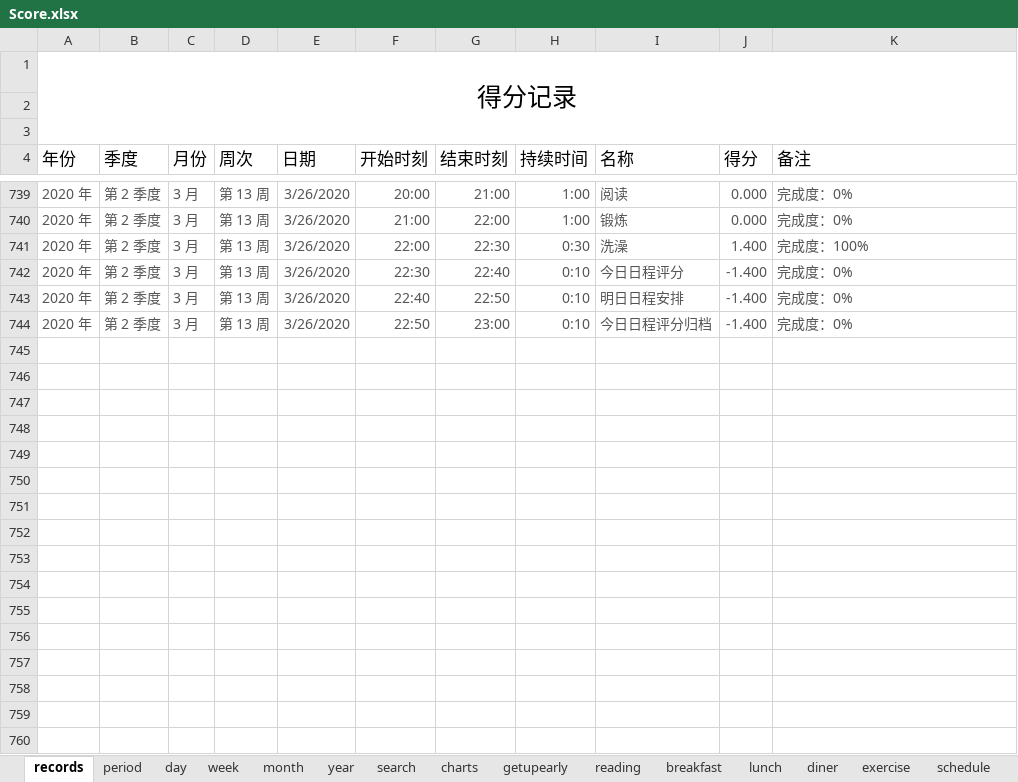
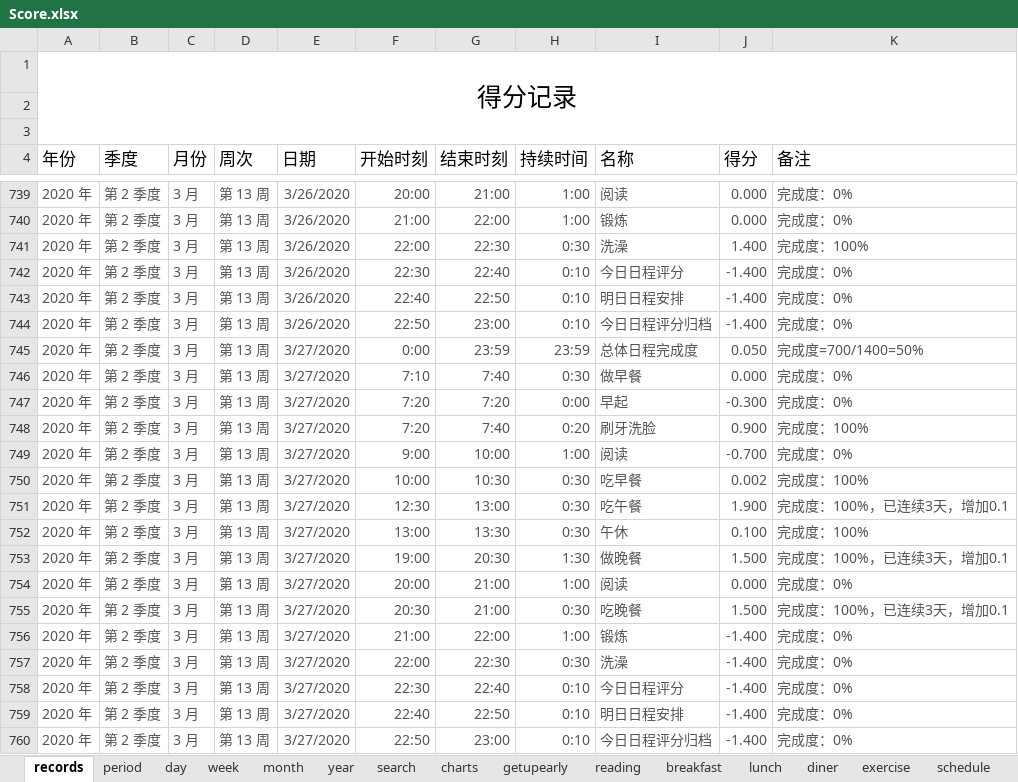
Before and after one commit to Gzhennaxia/Gzhennaxia.github.io, an Excel workbook: source/excel/Score.xlsx, sheet records, drawn as a sheet; only a part is shown, gaps mark what is left out; values as stored, in another font and other column widths than the file's, no borders; table styles not drawn; the diff names each change by its address in the sheet, - before the commit and + after, or states it on an @@ line.

```diff
--- a/source/excel/Score.xlsx (sheet records)
+++ b/source/excel/Score.xlsx (sheet records)
+row 745: 2020 年 | 第 2 季度 | 3 月 | 第 13 周 | 3/27/2020 | 0:00 | 23:59 | 23:59 | 总体日程完成度 | 0.050 | 完成度=700/1400=50%
+row 746: 2020 年 | 第 2 季度 | 3 月 | 第 13 周 | 3/27/2020 | 7:10 | 7:40 | 0:30 | 做早餐 | 0.000 | 完成度：0%
+row 747: 2020 年 | 第 2 季度 | 3 月 | 第 13 周 | 3/27/2020 | 7:20 | 7:20 | 0:00 | 早起 | -0.300 | 完成度：0%
+row 748: 2020 年 | 第 2 季度 | 3 月 | 第 13 周 | 3/27/2020 | 7:20 | 7:40 | 0:20 | 刷牙洗脸 | 0.900 | 完成度：100%
+row 749: 2020 年 | 第 2 季度 | 3 月 | 第 13 周 | 3/27/2020 | 9:00 | 10:00 | 1:00 | 阅读 | -0.700 | 完成度：0%
+row 750: 2020 年 | 第 2 季度 | 3 月 | 第 13 周 | 3/27/2020 | 10:00 | 10:30 | 0:30 | 吃早餐 | 0.002 | 完成度：100%
+row 751: 2020 年 | 第 2 季度 | 3 月 | 第 13 周 | 3/27/2020 | 12:30 | 13:00 | 0:30 | 吃午餐 | 1.900 | 完成度：100%，已连续3天，增加0.1
+row 752: 2020 年 | 第 2 季度 | 3 月 | 第 13 周 | 3/27/2020 | 13:00 | 13:30 | 0:30 | 午休 | 0.100 | 完成度：100%
+row 753: 2020 年 | 第 2 季度 | 3 月 | 第 13 周 | 3/27/2020 | 19:00 | 20:30 | 1:30 | 做晚餐 | 1.500 | 完成度：100%，已连续3天，增加0.1
+row 754: 2020 年 | 第 2 季度 | 3 月 | 第 13 周 | 3/27/2020 | 20:00 | 21:00 | 1:00 | 阅读 | 0.000 | 完成度：0%
+row 755: 2020 年 | 第 2 季度 | 3 月 | 第 13 周 | 3/27/2020 | 20:30 | 21:00 | 0:30 | 吃晚餐 | 1.500 | 完成度：100%，已连续3天，增加0.1
+row 756: 2020 年 | 第 2 季度 | 3 月 | 第 13 周 | 3/27/2020 | 21:00 | 22:00 | 1:00 | 锻炼 | -1.400 | 完成度：0%
+row 757: 2020 年 | 第 2 季度 | 3 月 | 第 13 周 | 3/27/2020 | 22:00 | 22:30 | 0:30 | 洗澡 | -1.400 | 完成度：0%
+row 758: 2020 年 | 第 2 季度 | 3 月 | 第 13 周 | 3/27/2020 | 22:30 | 22:40 | 0:10 | 今日日程评分 | -1.400 | 完成度：0%
+row 759: 2020 年 | 第 2 季度 | 3 月 | 第 13 周 | 3/27/2020 | 22:40 | 22:50 | 0:10 | 明日日程安排 | -1.400 | 完成度：0%
+row 760: 2020 年 | 第 2 季度 | 3 月 | 第 13 周 | 3/27/2020 | 22:50 | 23:00 | 0:10 | 今日日程评分归档 | -1.400 | 完成度：0%
```
Also changed, not shown: sheet period, sheet getupearly, sheet schedule, sheet diner, sheet exercise, sheet breakfast, 2 more sheets, formulas that keep their value, charts or pictures, source/excel/ledger.xlsx.
